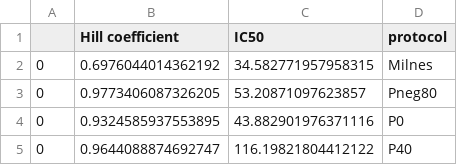
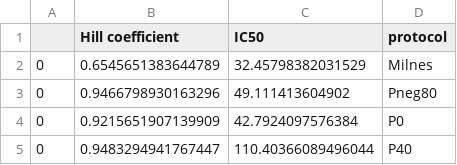
Before and after one commit to FarmHJ/importance-of-binding-mechanism, a CSV file: simulation_data/model_comparison/bepridil/Hill_curves.csv, drawn as a sheet.

Commit message:
Replot protocol dependence fig with dof and bep

```diff
--- a/simulation_data/model_comparison/bepridil/Hill_curves.csv
+++ b/simulation_data/model_comparison/bepridil/Hill_curves.csv
@@ -1,5 +1,5 @@
 ,Hill coefficient,IC50,protocol
-0,0.6976044014362192,34.582771957958315,Milnes
-0,0.9773406087326205,53.20871097623857,Pneg80
-0,0.9324585937553895,43.882901976371116,P0
-0,0.9644088874692747,116.19821804412122,P40
+0,0.6545651383644789,32.45798382031529,Milnes
+0,0.9466798930163296,49.111413604902,Pneg80
+0,0.9215651907139909,42.7924097576384,P0
+0,0.9483294941767447,110.40366089496044,P40
```
Also changed, not shown: simulation_data/model_comparison/dofetilide/Hill_curves.csv, 7 other files.
